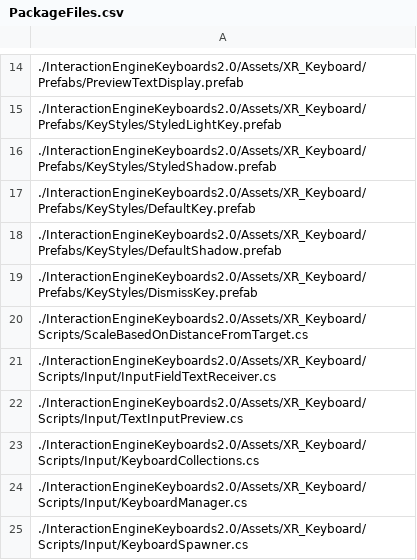
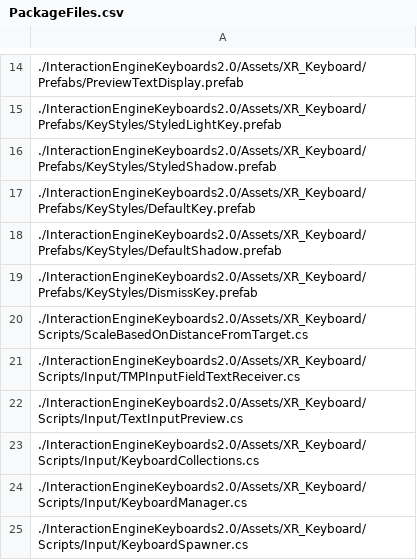
Before and after one commit to ultraleap/XR-Keyboard, a CSV file: BuildScripts/PackageBuilder/ConsoleApp/PackageFiles.csv, drawn as a sheet; only a part is shown, gaps mark what is left out.

Commit message:
Rename InputField receiver script so its clear it uses TMP

```diff
--- a/BuildScripts/PackageBuilder/ConsoleApp/PackageFiles.csv
+++ b/BuildScripts/PackageBuilder/ConsoleApp/PackageFiles.csv
@@ -20,3 +20,3 @@
 ./InteractionEngineKeyboards2.0/Assets/XR_Keyboard/Scripts/ScaleBasedOnDistanceFromTarget.cs
-./InteractionEngineKeyboards2.0/Assets/XR_Keyboard/Scripts/Input/InputFieldTextReceiver.cs
+./InteractionEngineKeyboards2.0/Assets/XR_Keyboard/Scripts/Input/TMPInputFieldTextReceiver.cs
 ./InteractionEngineKeyboards2.0/Assets/XR_Keyboard/Scripts/Input/TextInputPreview.cs
```
Also changed, not shown: 4 other files.
